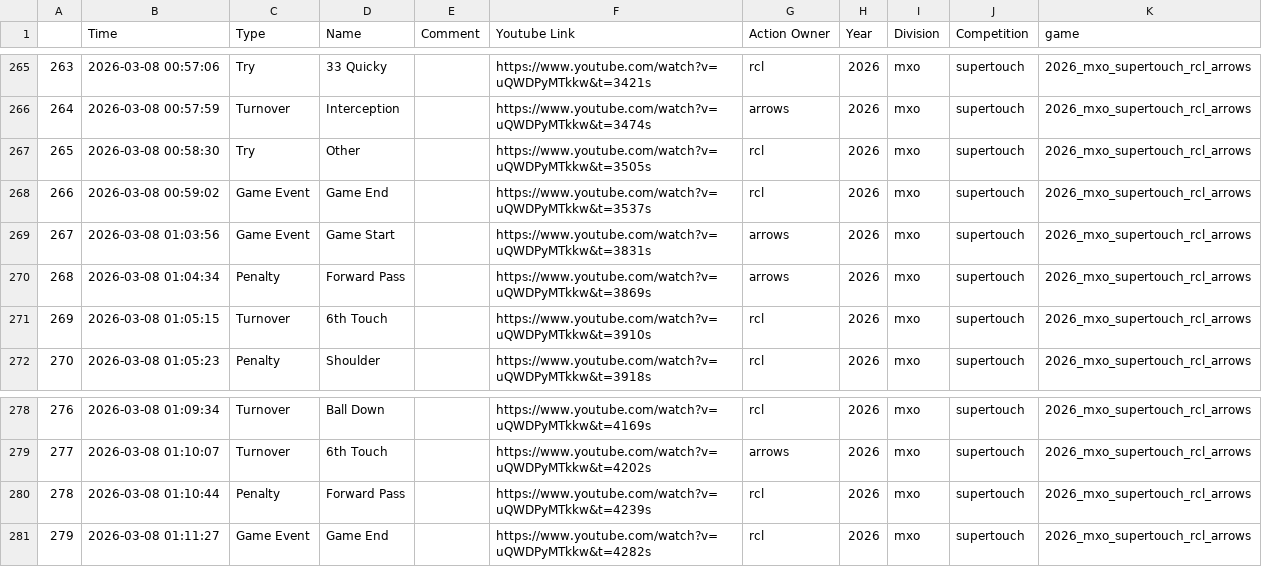
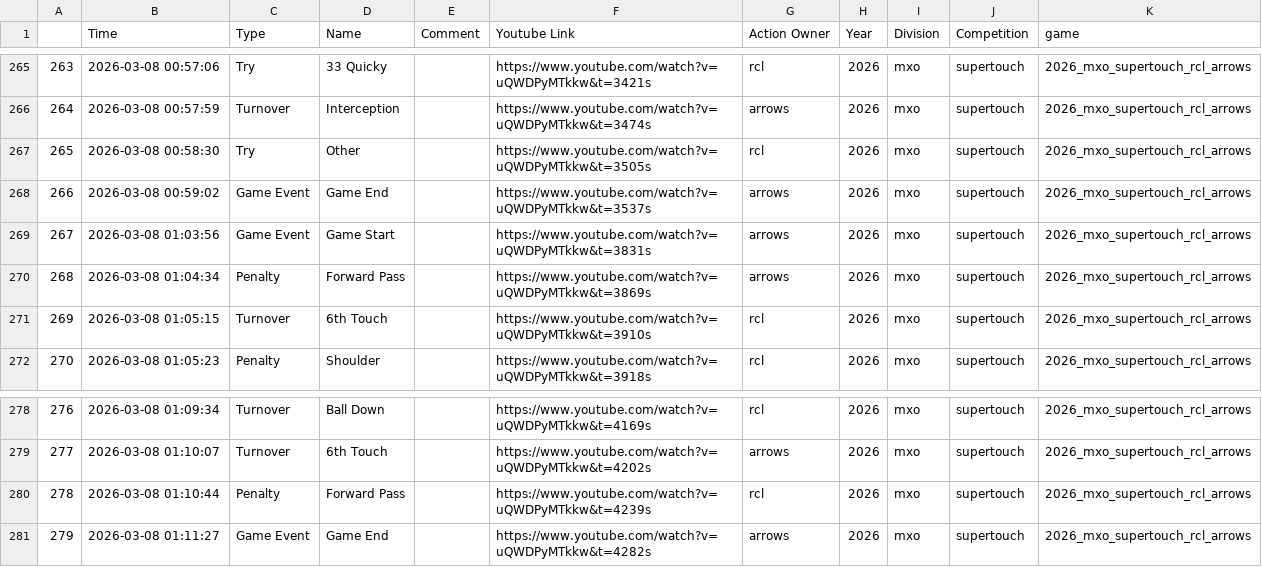
Before and after one commit to robin-maillot/touch-rugby-analyzer, a CSV file: assets/all_events.csv, drawn as a sheet; only a part is shown, gaps mark what is left out; the diff covers the shown part only.

```diff
--- a/assets/all_events.csv
+++ b/assets/all_events.csv
@@ -267,3 +267,3 @@
 265,2026-03-08 00:58:30,Try,Other,,https://www.youtube.com/watch?v=uQWDPyMTkkw&t=3505s,rcl,2026,mxo,supertouch,2026_mxo_supertouch_rcl_arrows
-266,2026-03-08 00:59:02,Game Event,Game End,,https://www.youtube.com/watch?v=uQWDPyMTkkw&t=3537s,rcl,2026,mxo,supertouch,2026_mxo_supertouch_rcl_arrows
+266,2026-03-08 00:59:02,Game Event,Game End,,https://www.youtube.com/watch?v=uQWDPyMTkkw&t=3537s,arrows,2026,mxo,supertouch,2026_mxo_supertouch_rcl_arrows
 267,2026-03-08 01:03:56,Game Event,Game Start,,https://www.youtube.com/watch?v=uQWDPyMTkkw&t=3831s,arrows,2026,mxo,supertouch,2026_mxo_supertouch_rcl_arrows
@@ -280,2 +280,2 @@
 278,2026-03-08 01:10:44,Penalty,Forward Pass,,https://www.youtube.com/watch?v=uQWDPyMTkkw&t=4239s,rcl,2026,mxo,supertouch,2026_mxo_supertouch_rcl_arrows
-279,2026-03-08 01:11:27,Game Event,Game End,,https://www.youtube.com/watch?v=uQWDPyMTkkw&t=4282s,rcl,2026,mxo,supertouch,2026_mxo_supertouch_rcl_arrows
+279,2026-03-08 01:11:27,Game Event,Game End,,https://www.youtube.com/watch?v=uQWDPyMTkkw&t=4282s,arrows,2026,mxo,supertouch,2026_mxo_supertouch_rcl_arrows
```
Also changed, not shown: 5 edited cells elsewhere in this file, 4 other files.
